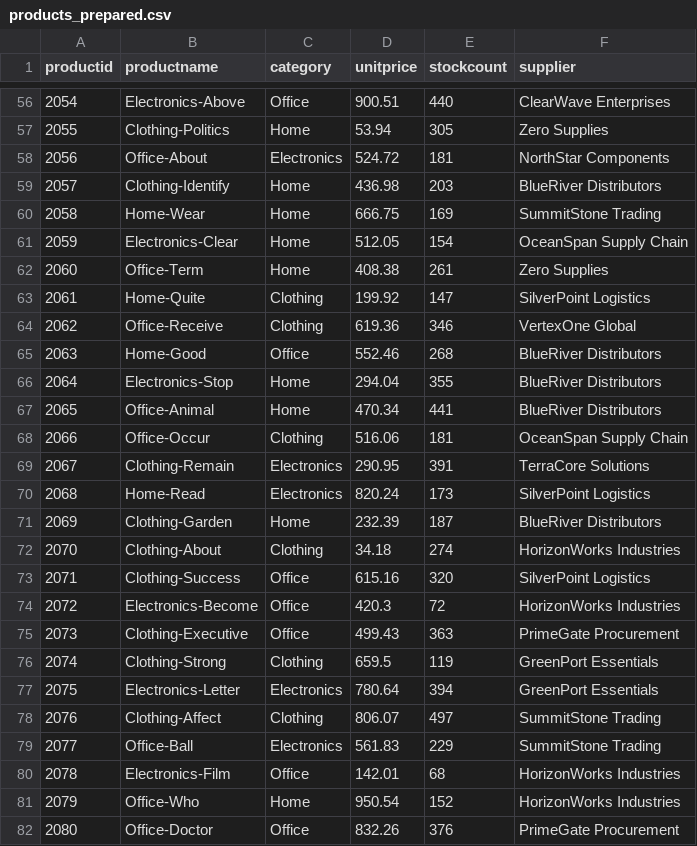
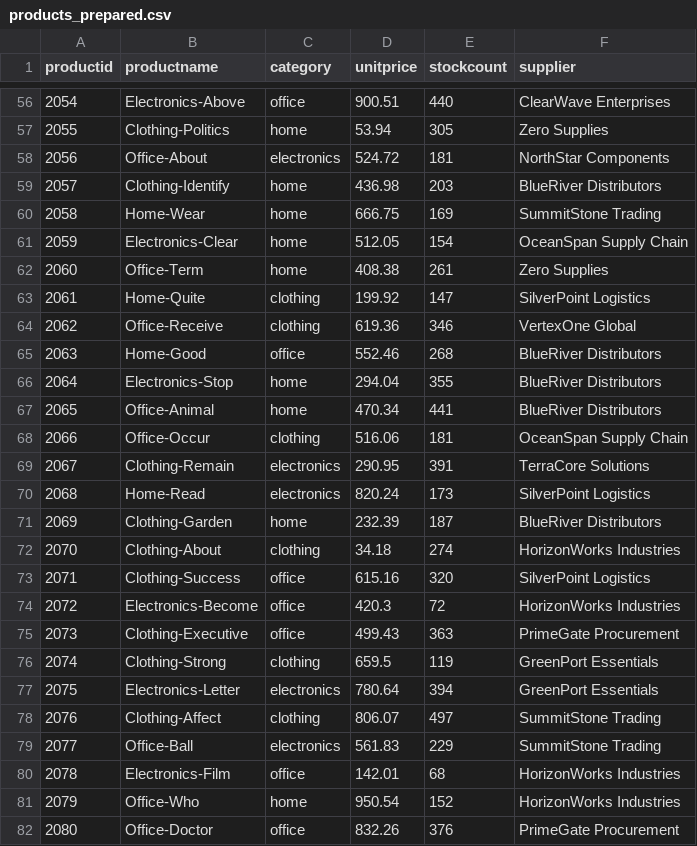
Before and after one commit to Memily89/smart-sales-memily89, a CSV file: src/analytics_project/data/prepared/products_prepared.csv, drawn as a sheet; only a part is shown, gaps mark what is left out; the diff covers the shown part only.

```diff
--- a/src/analytics_project/data/prepared/products_prepared.csv
+++ b/src/analytics_project/data/prepared/products_prepared.csv
@@ -56,27 +56,27 @@ productid,productname,category,unitprice,stockcount,supplier
-2054,Electronics-Above,Office,900.51,440,ClearWave Enterprises
-2055,Clothing-Politics,Home,53.94,305,Zero Supplies
-2056,Office-About,Electronics,524.72,181,NorthStar Components
-2057,Clothing-Identify,Home,436.98,203,BlueRiver Distributors
-2058,Home-Wear,Home,666.75,169,SummitStone Trading
-2059,Electronics-Clear,Home,512.05,154,OceanSpan Supply Chain
-2060,Office-Term,Home,408.38,261,Zero Supplies
-2061,Home-Quite,Clothing,199.92,147,SilverPoint Logistics
-2062,Office-Receive,Clothing,619.36,346,VertexOne Global
-2063,Home-Good,Office,552.46,268,BlueRiver Distributors
-2064,Electronics-Stop,Home,294.04,355,BlueRiver Distributors
-2065,Office-Animal,Home,470.34,441,BlueRiver Distributors
-2066,Office-Occur,Clothing,516.06,181,OceanSpan Supply Chain
-2067,Clothing-Remain,Electronics,290.95,391,TerraCore Solutions
-2068,Home-Read,Electronics,820.24,173,SilverPoint Logistics
-2069,Clothing-Garden,Home,232.39,187,BlueRiver Distributors
-2070,Clothing-About,Clothing,34.18,274,HorizonWorks Industries
-2071,Clothing-Success,Office,615.16,320,SilverPoint Logistics
-2072,Electronics-Become,Office,420.3,72,HorizonWorks Industries
-2073,Clothing-Executive,Office,499.43,363,PrimeGate Procurement
-2074,Clothing-Strong,Clothing,659.5,119,GreenPort Essentials
-2075,Electronics-Letter,Electronics,780.64,394,GreenPort Essentials
-2076,Clothing-Affect,Clothing,806.07,497,SummitStone Trading
-2077,Office-Ball,Electronics,561.83,229,SummitStone Trading
-2078,Electronics-Film,Office,142.01,68,HorizonWorks Industries
-2079,Office-Who,Home,950.54,152,HorizonWorks Industries
-2080,Office-Doctor,Office,832.26,376,PrimeGate Procurement
+2054,Electronics-Above,office,900.51,440,ClearWave Enterprises
+2055,Clothing-Politics,home,53.94,305,Zero Supplies
+2056,Office-About,electronics,524.72,181,NorthStar Components
+2057,Clothing-Identify,home,436.98,203,BlueRiver Distributors
+2058,Home-Wear,home,666.75,169,SummitStone Trading
+2059,Electronics-Clear,home,512.05,154,OceanSpan Supply Chain
+2060,Office-Term,home,408.38,261,Zero Supplies
+2061,Home-Quite,clothing,199.92,147,SilverPoint Logistics
+2062,Office-Receive,clothing,619.36,346,VertexOne Global
+2063,Home-Good,office,552.46,268,BlueRiver Distributors
+2064,Electronics-Stop,home,294.04,355,BlueRiver Distributors
+2065,Office-Animal,home,470.34,441,BlueRiver Distributors
+2066,Office-Occur,clothing,516.06,181,OceanSpan Supply Chain
+2067,Clothing-Remain,electronics,290.95,391,TerraCore Solutions
+2068,Home-Read,electronics,820.24,173,SilverPoint Logistics
+2069,Clothing-Garden,home,232.39,187,BlueRiver Distributors
+2070,Clothing-About,clothing,34.18,274,HorizonWorks Industries
+2071,Clothing-Success,office,615.16,320,SilverPoint Logistics
+2072,Electronics-Become,office,420.3,72,HorizonWorks Industries
+2073,Clothing-Executive,office,499.43,363,PrimeGate Procurement
+2074,Clothing-Strong,clothing,659.5,119,GreenPort Essentials
+2075,Electronics-Letter,electronics,780.64,394,GreenPort Essentials
+2076,Clothing-Affect,clothing,806.07,497,SummitStone Trading
+2077,Office-Ball,electronics,561.83,229,SummitStone Trading
+2078,Electronics-Film,office,142.01,68,HorizonWorks Industries
+2079,Office-Who,home,950.54,152,HorizonWorks Industries
+2080,Office-Doctor,office,832.26,376,PrimeGate Procurement
```
Also changed, not shown: 73 edited cells elsewhere in this file, src/analytics_project/data/prepared/customers_prepared.csv, 4 other files.
